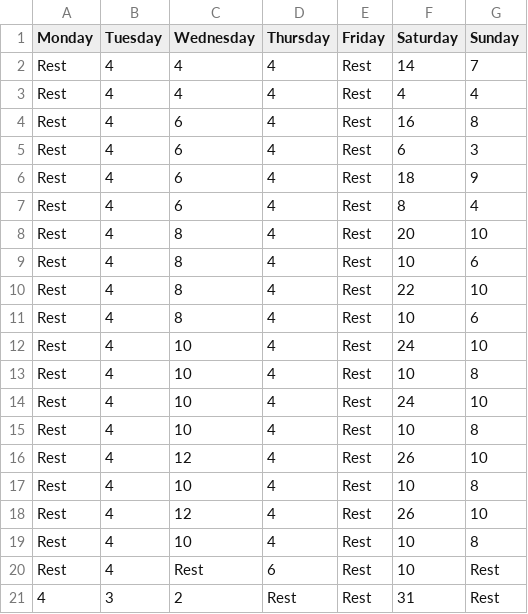
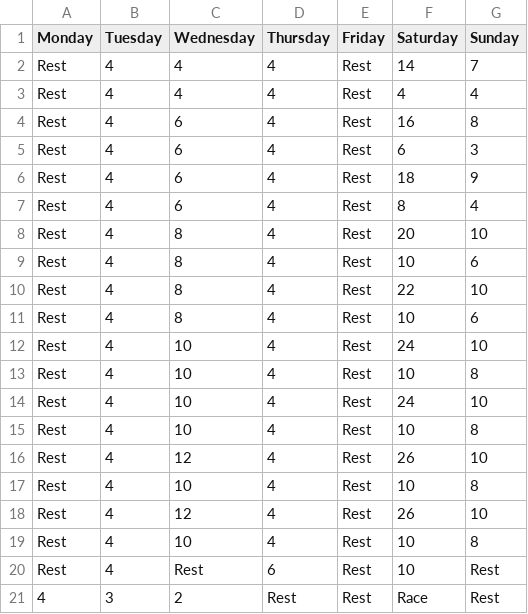
Before and after one commit to oddball707/trainingCalendar, a CSV file: data/50k.csv, drawn as a sheet.

```diff
--- a/data/50k.csv
+++ b/data/50k.csv
@@ -20,2 +20,2 @@ Rest,4,10,4,Rest,10,8
 Rest,4,Rest,6,Rest,10,Rest
-4,3,2,Rest,Rest,31,Rest
+4,3,2,Rest,Rest,Race,Rest
```
Also changed, not shown: data/half.csv, 26 other files.
